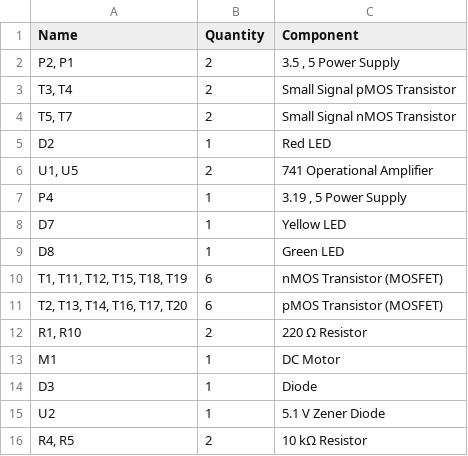
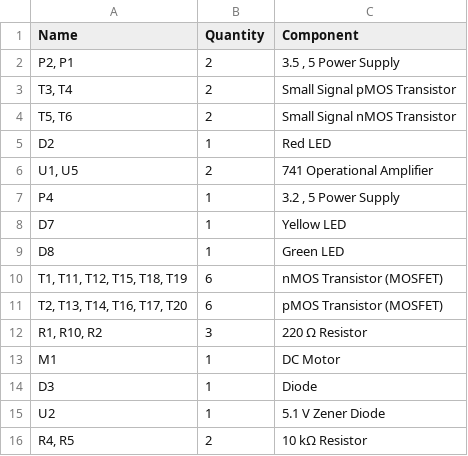
Before and after one commit to Totoro51212/ECCSE-Group-2-files, a CSV file: bom.csv, drawn as a sheet.

```diff
--- a/bom.csv
+++ b/bom.csv
@@ -3,6 +3,6 @@
 "T3, T4",2," Small Signal pMOS Transistor"
-"T5, T7",2," Small Signal nMOS Transistor"
+"T5, T6",2," Small Signal nMOS Transistor"
 "D2",1,"Red LED"
 "U1, U5",2," 741 Operational Amplifier"
-"P4",1,"3.19 , 5  Power Supply"
+"P4",1,"3.2 , 5  Power Supply"
 "D7",1,"Yellow LED"
@@ -11,3 +11,3 @@
 "T2, T13, T14, T16, T17, T20",6," pMOS Transistor (MOSFET)"
-"R1, R10",2,"220 Ω Resistor"
+"R1, R10, R2",3,"220 Ω Resistor"
 "M1",1," DC Motor"
```
Also changed, not shown: 1 other file.
